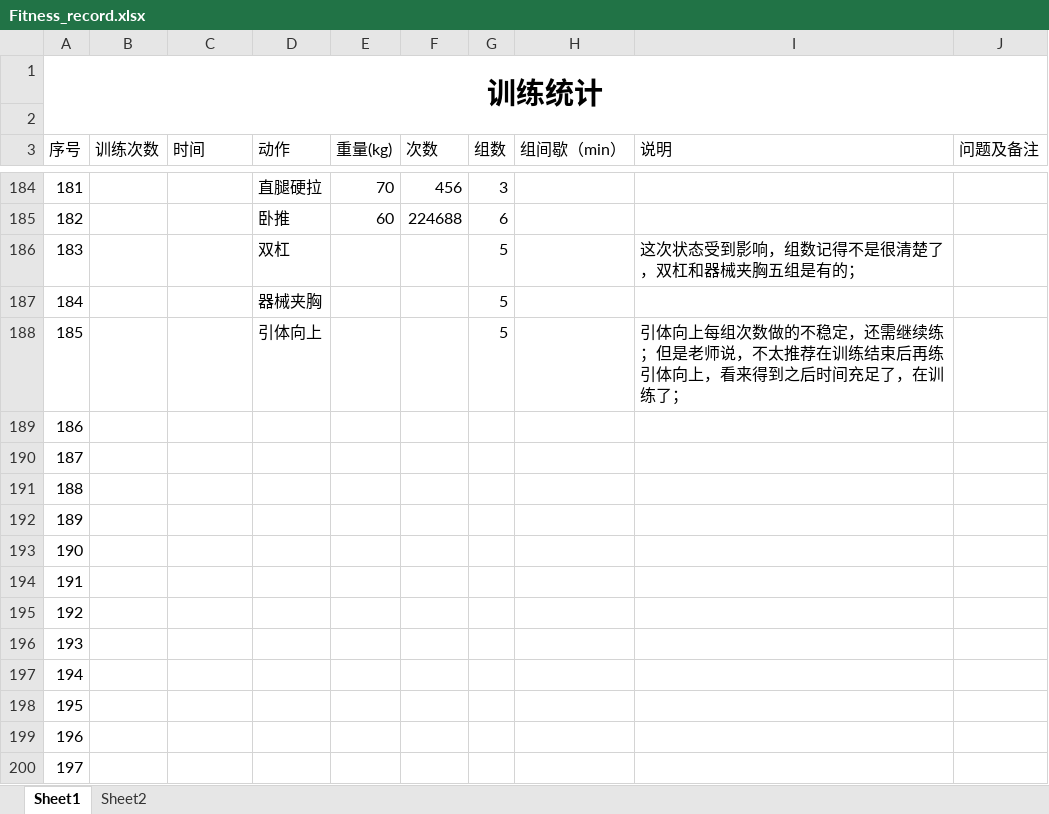
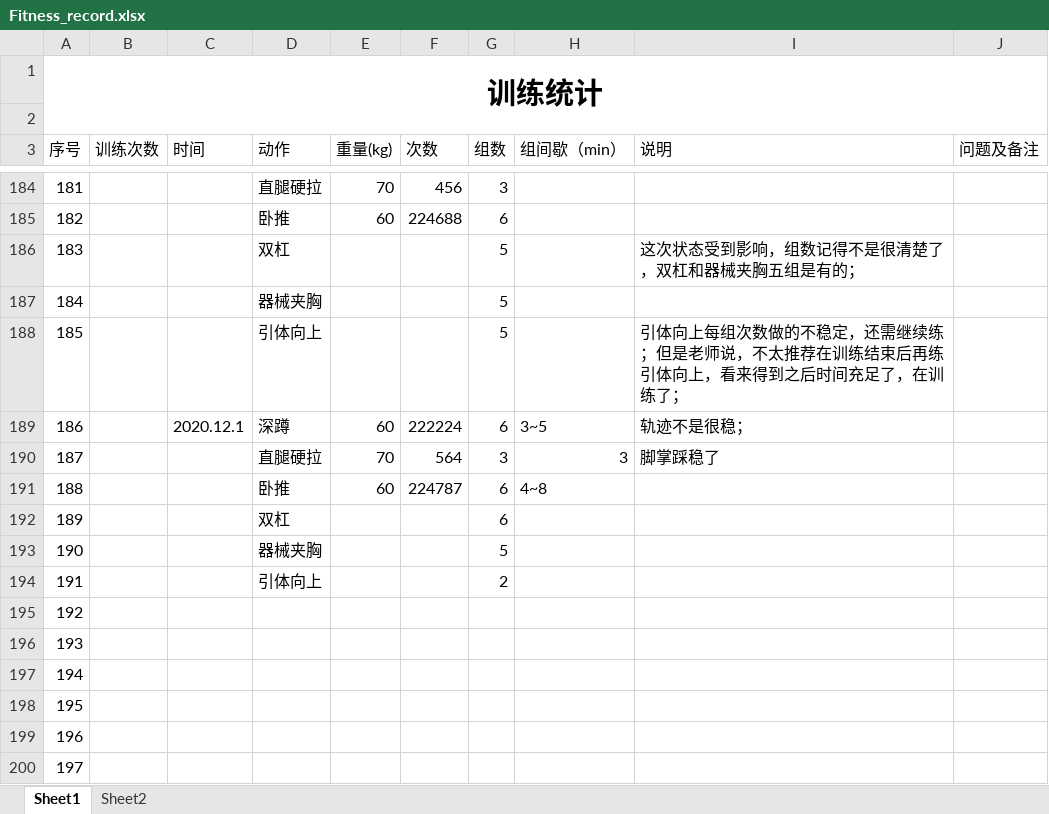
Before and after one commit to ydchen-use/daily_work, an Excel workbook: ReadandFitness/Fitness_record.xlsx, sheet Sheet1, drawn as a sheet; only a part is shown, gaps mark what is left out; values as stored, in another font and other column widths than the file's, no borders; the diff names each change by its address in the sheet, - before the commit and + after, or states it on an @@ line.

Commit message:
add some contents

```diff
--- a/ReadandFitness/Fitness_record.xlsx (sheet Sheet1)
+++ b/ReadandFitness/Fitness_record.xlsx (sheet Sheet1)
-C189 (时间): (empty)
+C189 (时间): 2020.12.1
-D189 (动作): (empty)
+D189 (动作): 深蹲
-E189 (重量(kg)): (empty)
+E189 (重量(kg)): 60
-F189 (次数): (empty)
+F189 (次数): 222224
-G189 (组数): (empty)
+G189 (组数): 6
-H189 (组间歇（min）): (empty)
+H189 (组间歇（min）): 3~5
-I189 (说明): (empty)
+I189 (说明): 轨迹不是很稳；
-D190 (动作): (empty)
+D190 (动作): 直腿硬拉
-E190 (重量(kg)): (empty)
+E190 (重量(kg)): 70
-F190 (次数): (empty)
+F190 (次数): 564
-G190 (组数): (empty)
+G190 (组数): 3
-H190 (组间歇（min）): (empty)
+H190 (组间歇（min）): 3
-I190 (说明): (empty)
+I190 (说明): 脚掌踩稳了
-D191 (动作): (empty)
+D191 (动作): 卧推
-E191 (重量(kg)): (empty)
+E191 (重量(kg)): 60
-F191 (次数): (empty)
+F191 (次数): 224787
-G191:G192 (组数): (empty)
+G191:G192 (组数): 6
-H191 (组间歇（min）): (empty)
+H191 (组间歇（min）): 4~8
-D192 (动作): (empty)
+D192 (动作): 双杠
-D193 (动作): (empty)
+D193 (动作): 器械夹胸
-G193 (组数): (empty)
+G193 (组数): 5
-D194 (动作): (empty)
+D194 (动作): 引体向上
-G194 (组数): (empty)
+G194 (组数): 2
```
